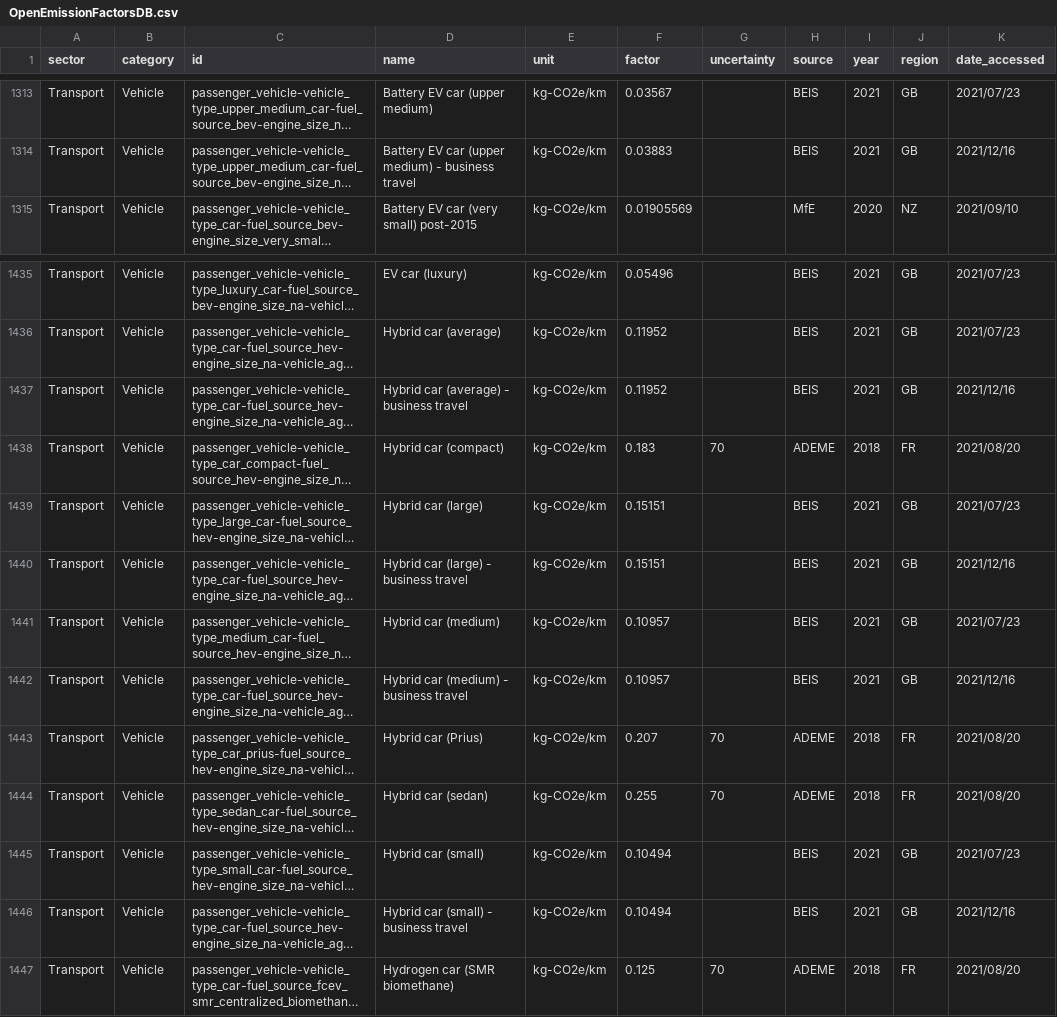
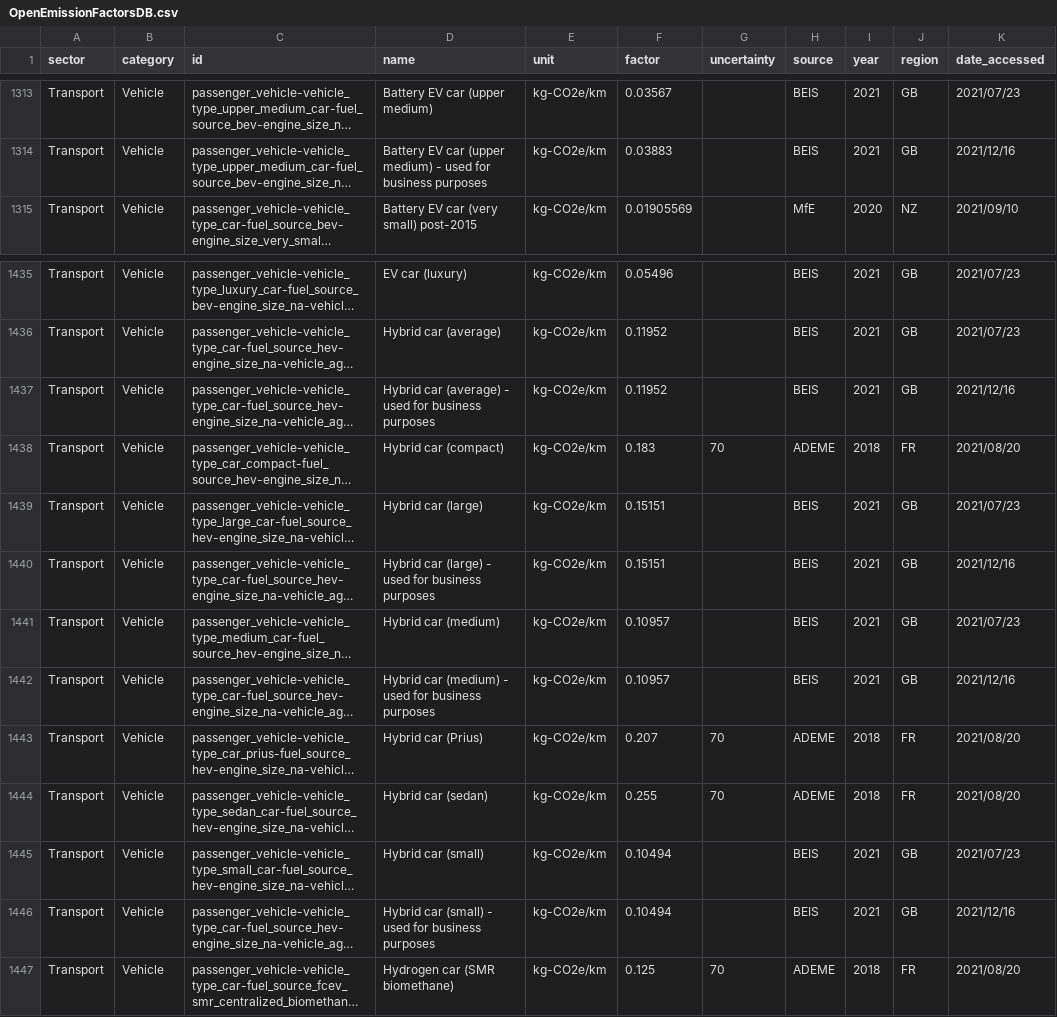
Before and after one commit to motin/Open-Emission-Factors-DB, a CSV file: OpenEmissionFactorsDB.csv, drawn as a sheet; only a part is shown, gaps mark what is left out; long unchanged cells end in …; the diff covers the shown part only; the diff names each change by its address in the sheet, - before the commit and + after, or states it on an @@ line.

```diff
--- a/OpenEmissionFactorsDB.csv
+++ b/OpenEmissionFactorsDB.csv
-D1314 (name): …medium) - business travel
+D1314 (name): …medium) - used for business purposes
-D1437 (name): Hybrid car (average) - business travel
+D1437 (name): Hybrid car (average) - used for business purposes
-D1440 (name): Hybrid car (large) - business travel
+D1440 (name): Hybrid car (large) - used for business purposes
-D1442 (name): Hybrid car (medium) - business travel
+D1442 (name): Hybrid car (medium) - used for business purposes
-D1446 (name): Hybrid car (small) - business travel
+D1446 (name): Hybrid car (small) - used for business purposes
```
Also changed, not shown: 23 edited cells elsewhere in this file.
